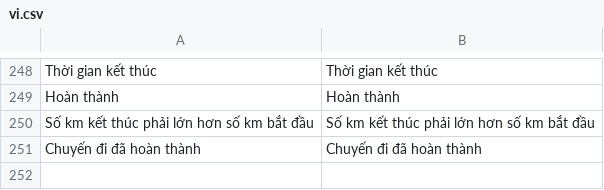
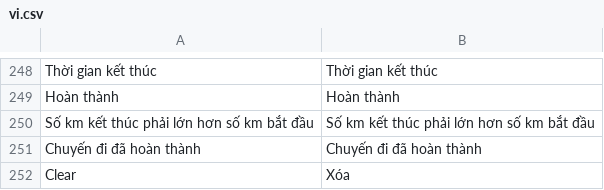
Before and after one commit to nguyenson-toray/customize_erpnext, a CSV file: customize_erpnext/translations/vi.csv, drawn as a sheet; only a part is shown, gaps mark what is left out; the diff names each change by its address in the sheet, - before the commit and + after, or states it on an @@ line.

```diff
--- a/customize_erpnext/translations/vi.csv
+++ b/customize_erpnext/translations/vi.csv
+row 252: Clear | Xóa
```
Also changed, not shown: 3 other files.
